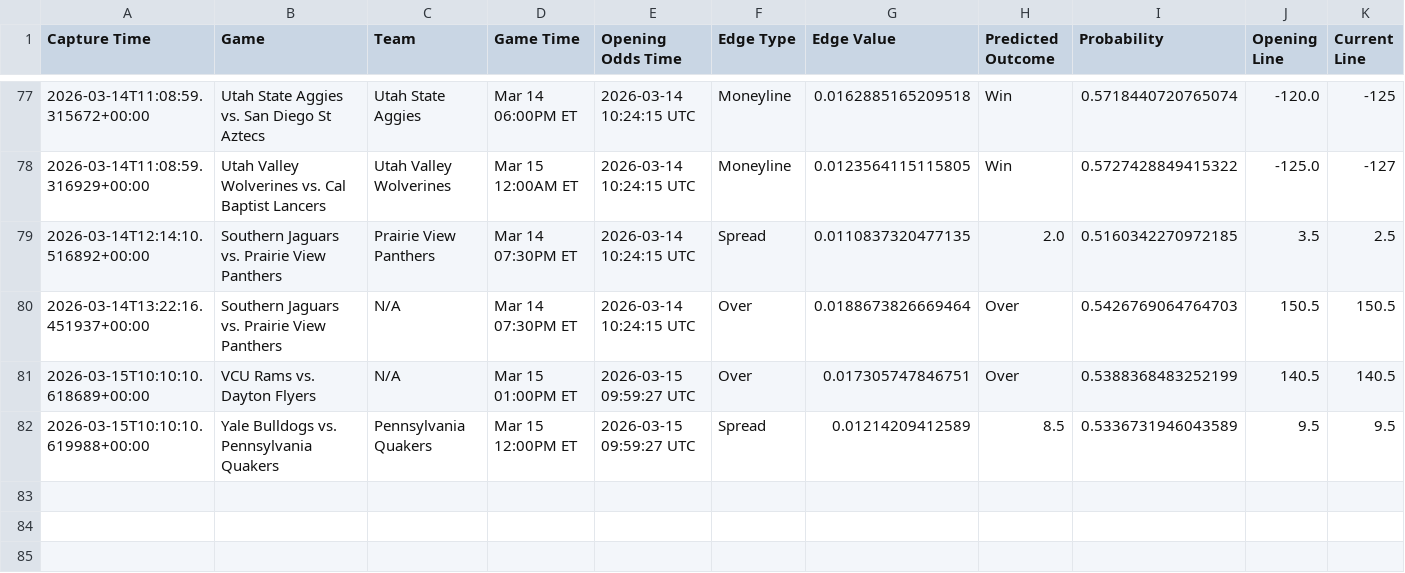
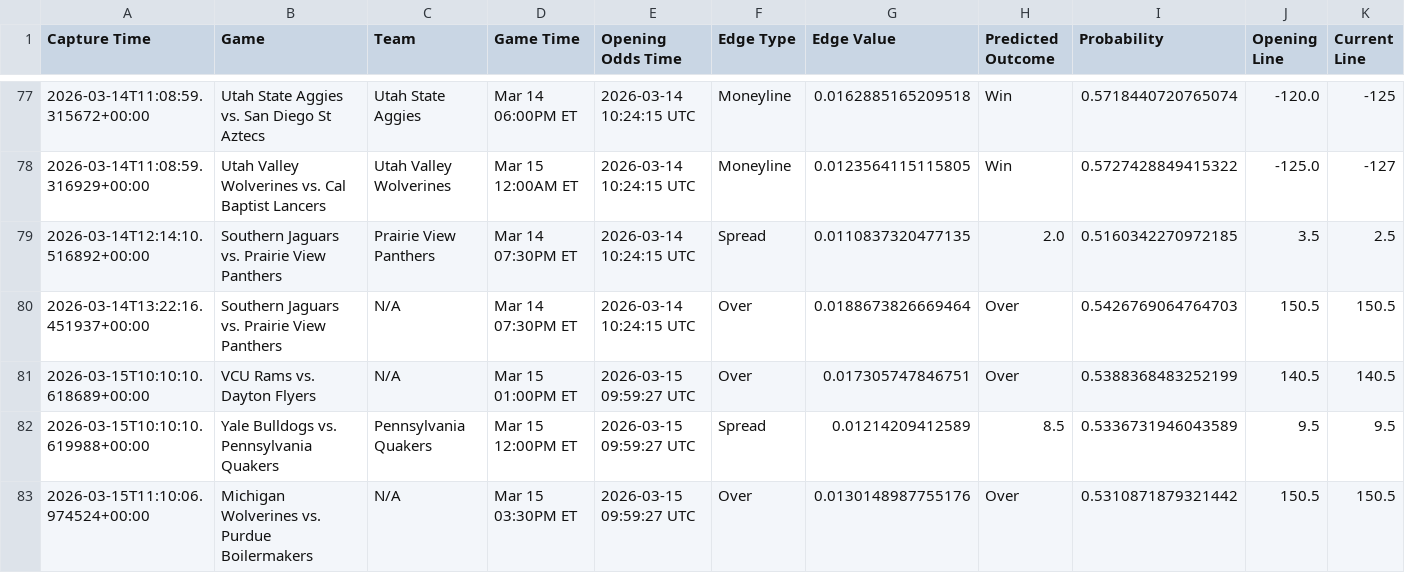
Before and after one commit to trashduty/kp_test, a CSV file: performance_tracking/weekly_performance_2026_W11.csv, drawn as a sheet; only a part is shown, gaps mark what is left out; rows hold the shown columns only; the diff names each change by its address in the sheet, - before the commit and + after, or states it on an @@ line.

```diff
--- a/performance_tracking/weekly_performance_2026_W11.csv
+++ b/performance_tracking/weekly_performance_2026_W11.csv
+row 83: 2026-03-15T11:10:06.974524+00:00 | Michigan Wolverines vs. Purdue Boilermakers | N/A | Mar 15 03:30PM ET | 2026-03-15 09:59:27 UTC | Over | 0.0130148987755176 | Over | 0.5310871879321442 | 150.5 | 150.5
```
Also changed, not shown: 1 other file.
